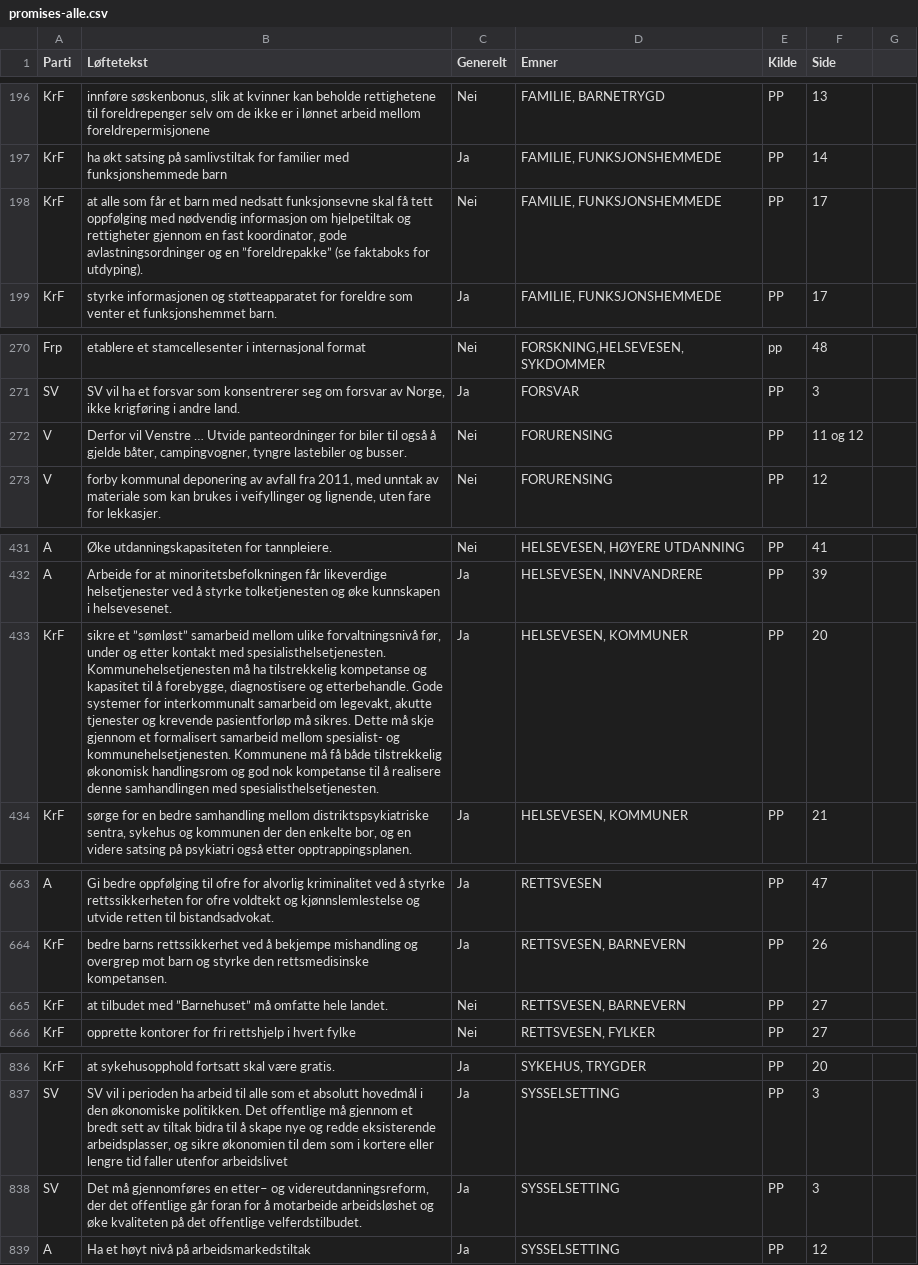
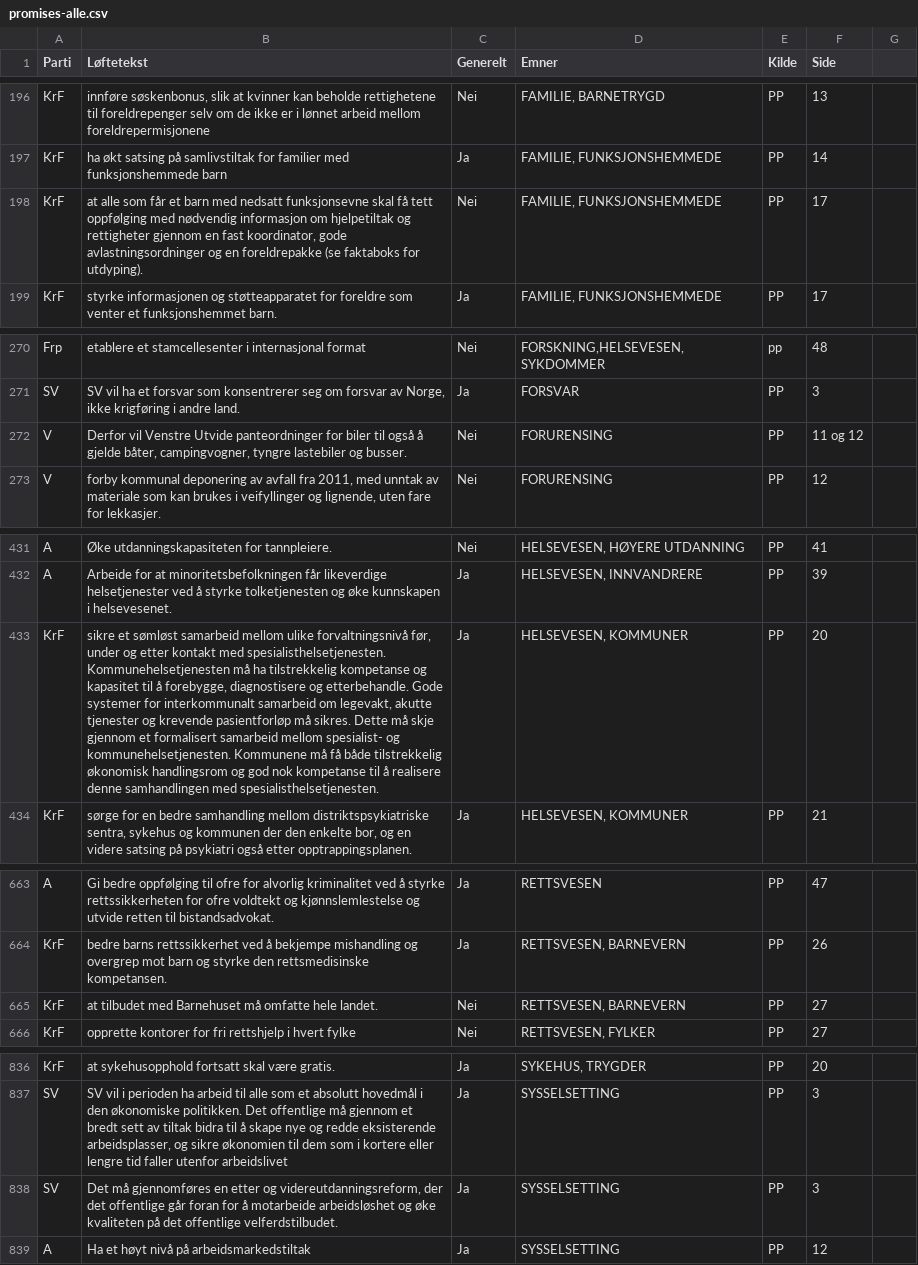
Before and after one commit to holderdeord/hdo-storting-importer, a CSV file: data/promises-alle.csv, drawn as a sheet; only a part is shown, gaps mark what is left out; the diff covers the shown part only; the diff names each change by its address in the sheet, - before the commit and + after, or states it on an @@ line.

```diff
--- a/data/promises-alle.csv
+++ b/data/promises-alle.csv
-B198 (Løftetekst): …og en ”foreldrepakke” (se faktaboks…
+B198 (Løftetekst): …og en foreldrepakke (se faktaboks…
-B272 (Løftetekst): …vil Venstre … Utvide panteordninger…
+B272 (Løftetekst): …vil Venstre Utvide panteordninger…
-B433 (Løftetekst): sikre et ”sømløst” samarbeid mellom…
+B433 (Løftetekst): sikre et sømløst samarbeid mellom…
-B665 (Løftetekst): …tilbudet med ”Barnehuset” må omfatte…
+B665 (Løftetekst): …tilbudet med Barnehuset må omfatte…
-B838 (Løftetekst): …gjennomføres en etter– og videreutdanningsreform,…
+B838 (Løftetekst): …gjennomføres en etter og videreutdanningsreform,…
```
Also changed, not shown: 22 edited cells elsewhere in this file, 1 other file.
